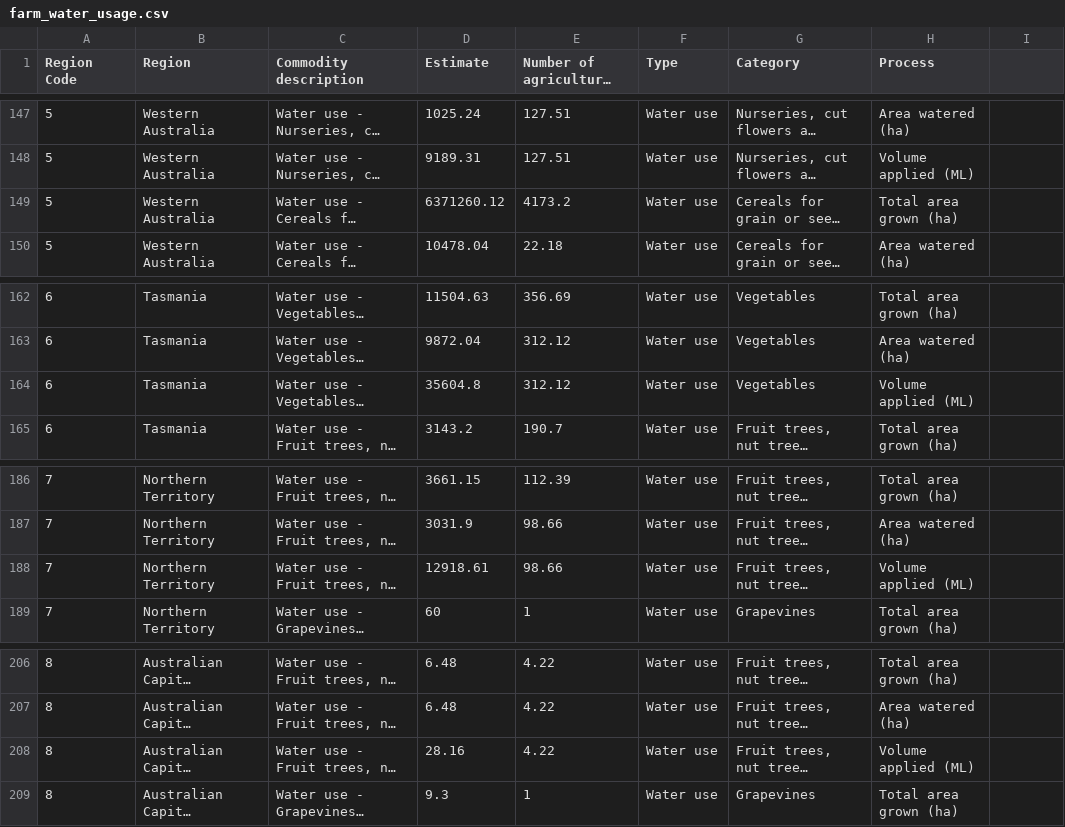
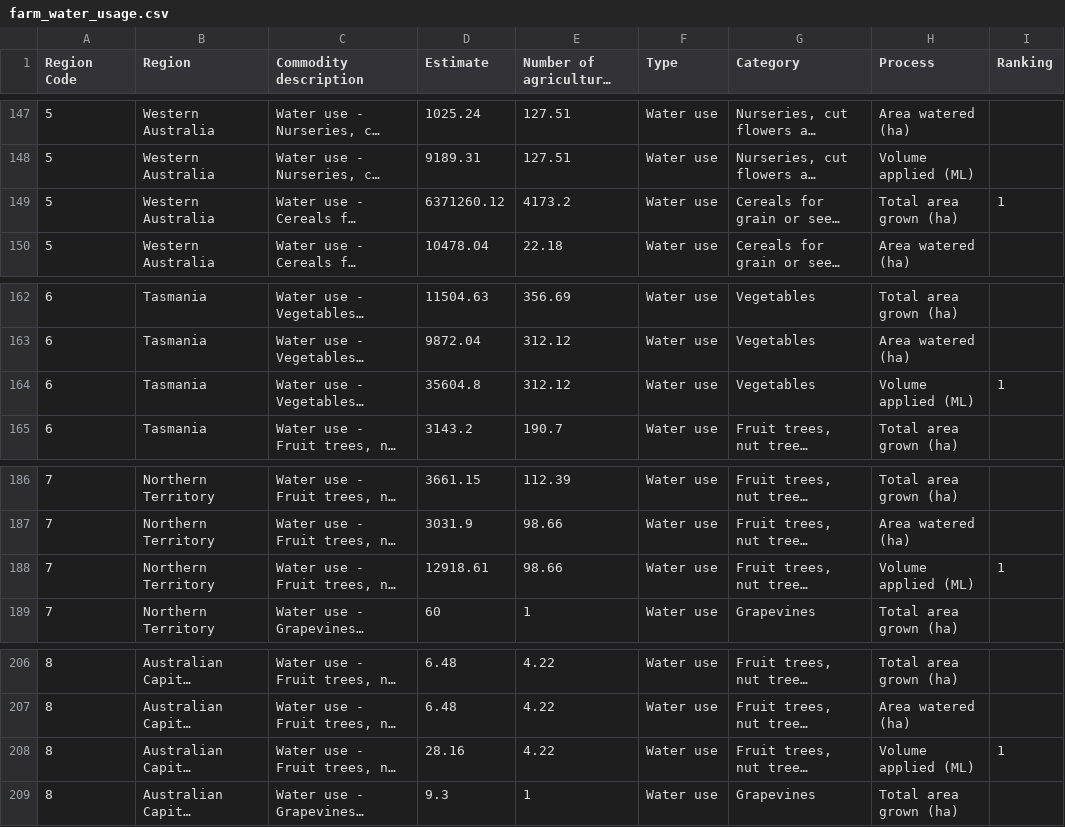
Before and after one commit to TingHanGan/utilisationOfWaterAUS, a CSV file: Datasets/farm_water_usage.csv, drawn as a sheet; only a part is shown, gaps mark what is left out; long unchanged cells end in …; the diff covers the shown part only; the diff names each change by its address in the sheet, - before the commit and + after, or states it on an @@ line.

Commit message:
ranking test

```diff
--- a/Datasets/farm_water_usage.csv
+++ b/Datasets/farm_water_usage.csv
-I1: (empty)
+I1: Ranking
-I149 (Ranking): (empty)
+I149 (Ranking): 1
-I164 (Ranking): (empty)
+I164 (Ranking): 1
-I188 (Ranking): (empty)
+I188 (Ranking): 1
-I208 (Ranking): (empty)
+I208 (Ranking): 1
```
Also changed, not shown: 5 edited cells elsewhere in this file.
